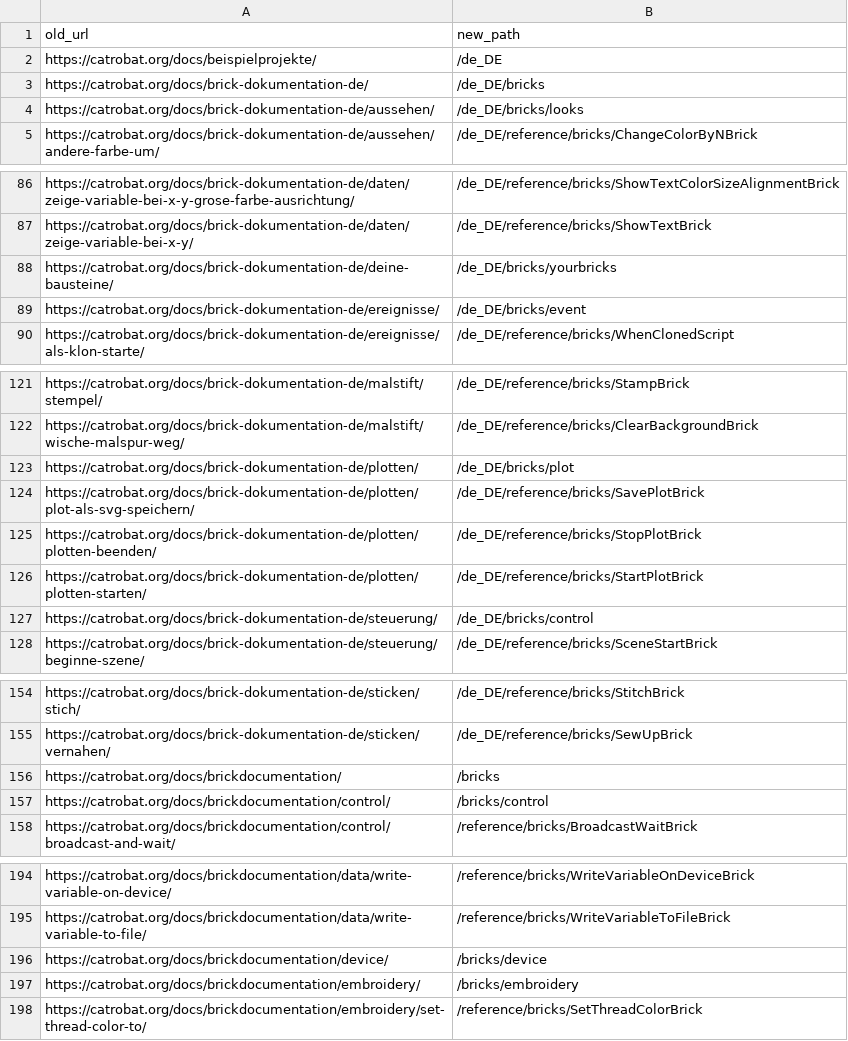
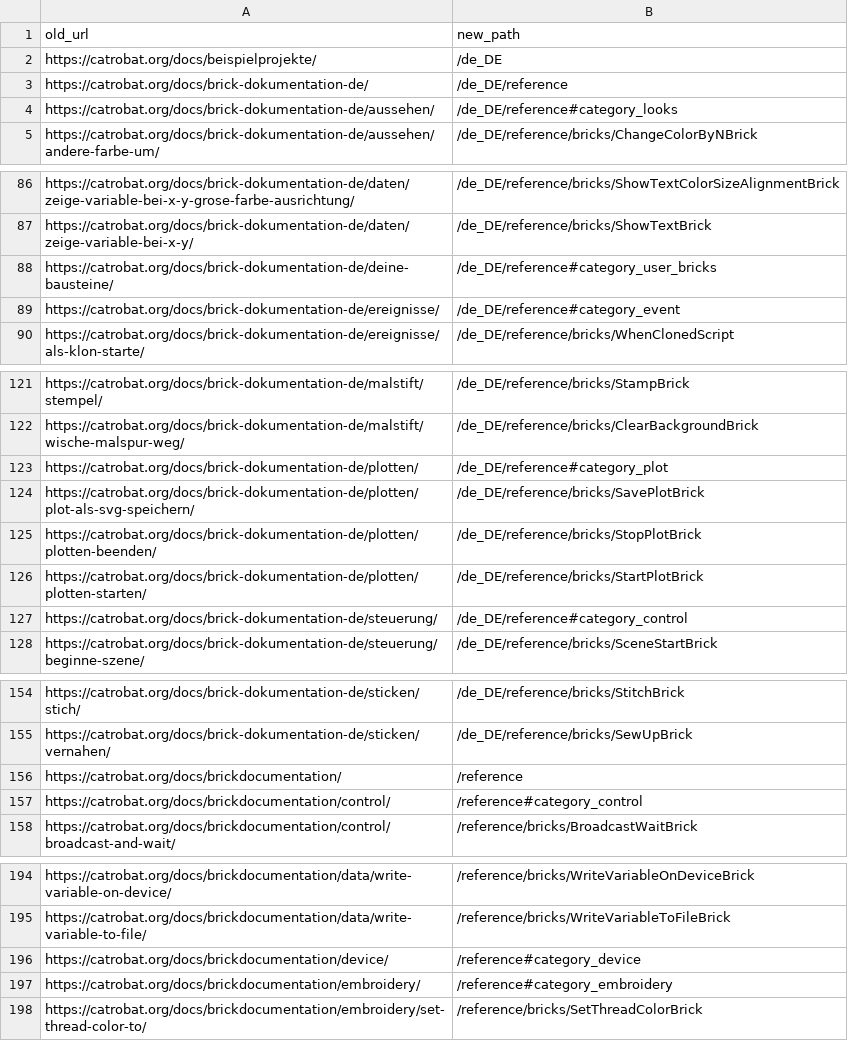
Before and after one commit to Catrobat/Catroweb, a TSV file: user-docs/import/redirects.tsv, drawn as a sheet; only a part is shown, gaps mark what is left out; the diff covers the shown part only.

```diff
--- a/user-docs/import/redirects.tsv
+++ b/user-docs/import/redirects.tsv
@@ -2,4 +2,4 @@ old_url	new_path
 https://catrobat.org/docs/beispielprojekte/	/de_DE
-https://catrobat.org/docs/brick-dokumentation-de/	/de_DE/bricks
-https://catrobat.org/docs/brick-dokumentation-de/aussehen/	/de_DE/bricks/looks
+https://catrobat.org/docs/brick-dokumentation-de/	/de_DE/reference
+https://catrobat.org/docs/brick-dokumentation-de/aussehen/	/de_DE/reference#category_looks
 https://catrobat.org/docs/brick-dokumentation-de/aussehen/andere-farbe-um/	/de_DE/reference/bricks/ChangeColorByNBrick
@@ -87,4 +87,4 @@ https://catrobat.org/docs/brick-dokumentation-de/daten/zeige-variable-bei-x-y-gr
 https://catrobat.org/docs/brick-dokumentation-de/daten/zeige-variable-bei-x-y/	/de_DE/reference/bricks/ShowTextBrick
-https://catrobat.org/docs/brick-dokumentation-de/deine-bausteine/	/de_DE/bricks/yourbricks
-https://catrobat.org/docs/brick-dokumentation-de/ereignisse/	/de_DE/bricks/event
+https://catrobat.org/docs/brick-dokumentation-de/deine-bausteine/	/de_DE/reference#category_user_bricks
+https://catrobat.org/docs/brick-dokumentation-de/ereignisse/	/de_DE/reference#category_event
 https://catrobat.org/docs/brick-dokumentation-de/ereignisse/als-klon-starte/	/de_DE/reference/bricks/WhenClonedScript
@@ -122,3 +122,3 @@ https://catrobat.org/docs/brick-dokumentation-de/malstift/stempel/	/de_DE/refere
 https://catrobat.org/docs/brick-dokumentation-de/malstift/wische-malspur-weg/	/de_DE/reference/bricks/ClearBackgroundBrick
-https://catrobat.org/docs/brick-dokumentation-de/plotten/	/de_DE/bricks/plot
+https://catrobat.org/docs/brick-dokumentation-de/plotten/	/de_DE/reference#category_plot
 https://catrobat.org/docs/brick-dokumentation-de/plotten/plot-als-svg-speichern/	/de_DE/reference/bricks/SavePlotBrick
@@ -126,3 +126,3 @@ https://catrobat.org/docs/brick-dokumentation-de/plotten/plotten-beenden/	/de_DE
 https://catrobat.org/docs/brick-dokumentation-de/plotten/plotten-starten/	/de_DE/reference/bricks/StartPlotBrick
-https://catrobat.org/docs/brick-dokumentation-de/steuerung/	/de_DE/bricks/control
+https://catrobat.org/docs/brick-dokumentation-de/steuerung/	/de_DE/reference#category_control
 https://catrobat.org/docs/brick-dokumentation-de/steuerung/beginne-szene/	/de_DE/reference/bricks/SceneStartBrick
@@ -155,4 +155,4 @@ https://catrobat.org/docs/brick-dokumentation-de/sticken/stich/	/de_DE/reference
 https://catrobat.org/docs/brick-dokumentation-de/sticken/vernahen/	/de_DE/reference/bricks/SewUpBrick
-https://catrobat.org/docs/brickdocumentation/	/bricks
-https://catrobat.org/docs/brickdocumentation/control/	/bricks/control
+https://catrobat.org/docs/brickdocumentation/	/reference
+https://catrobat.org/docs/brickdocumentation/control/	/reference#category_control
 https://catrobat.org/docs/brickdocumentation/control/broadcast-and-wait/	/reference/bricks/BroadcastWaitBrick
@@ -195,4 +195,4 @@ https://catrobat.org/docs/brickdocumentation/data/write-variable-on-device/	/ref
 https://catrobat.org/docs/brickdocumentation/data/write-variable-to-file/	/reference/bricks/WriteVariableToFileBrick
-https://catrobat.org/docs/brickdocumentation/device/	/bricks/device
-https://catrobat.org/docs/brickdocumentation/embroidery/	/bricks/embroidery
+https://catrobat.org/docs/brickdocumentation/device/	/reference#category_device
+https://catrobat.org/docs/brickdocumentation/embroidery/	/reference#category_embroidery
 https://catrobat.org/docs/brickdocumentation/embroidery/set-thread-color-to/	/reference/bricks/SetThreadColorBrick
```
Also changed, not shown: 14 edited cells elsewhere in this file, 41 other files.
